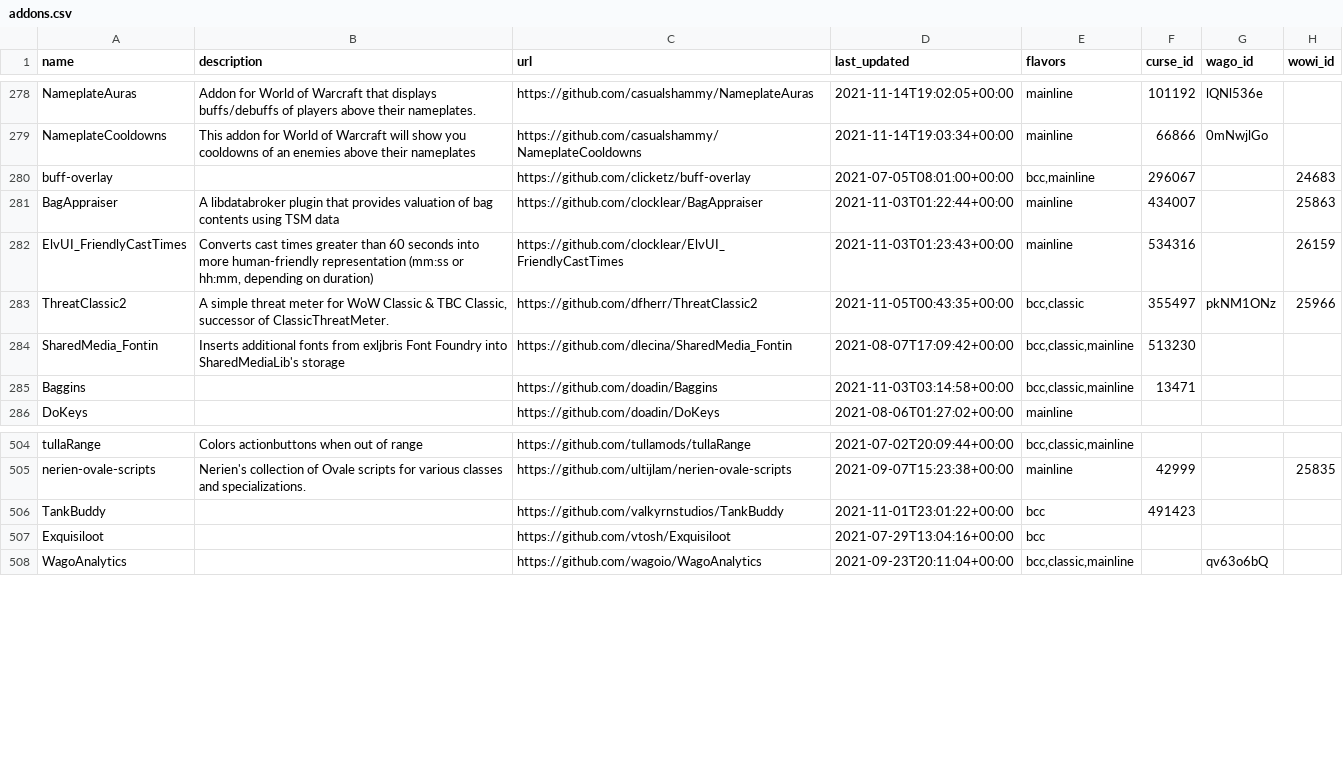
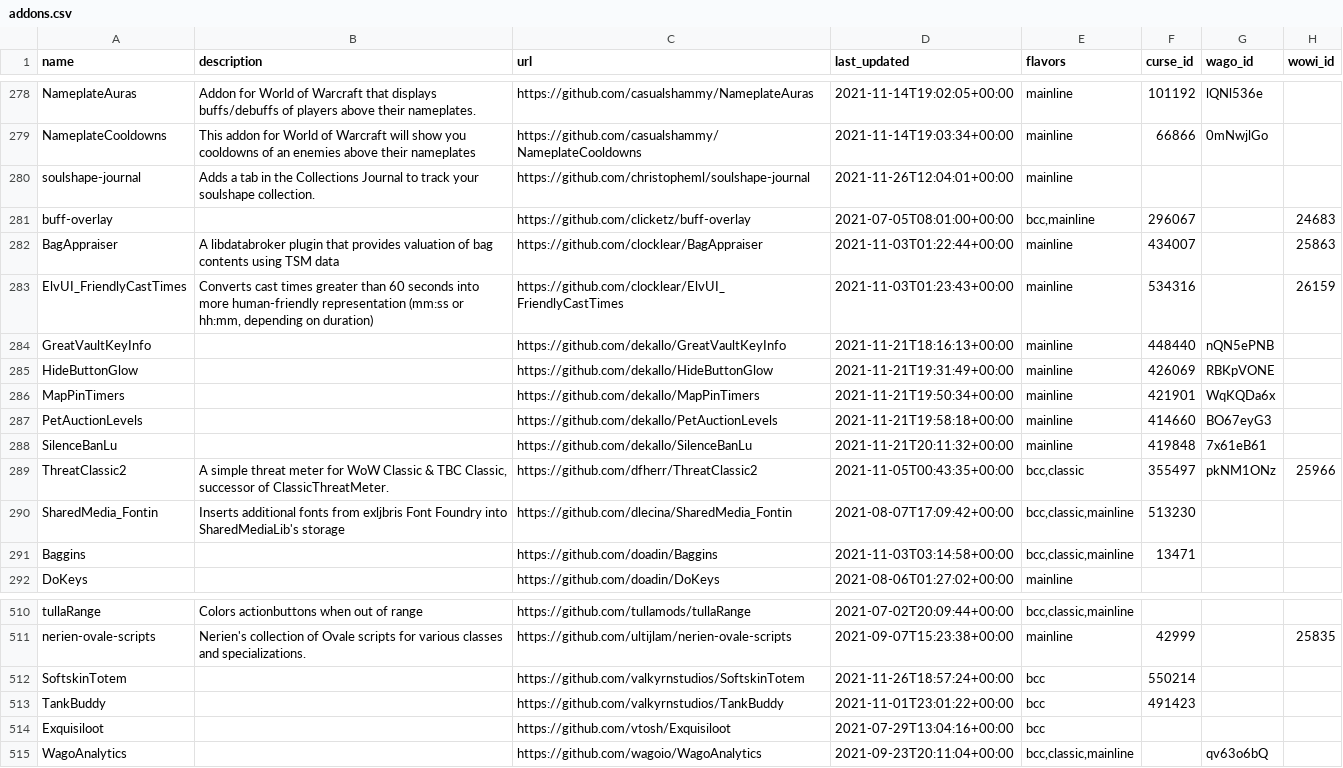
Before and after one commit to layday/github-wow-addon-catalogue, a CSV file: addons.csv, drawn as a sheet; only a part is shown, gaps mark what is left out.

Commit message:
Update catalogue

```diff
--- a/addons.csv
+++ b/addons.csv
@@ -279,2 +279,3 @@ NameplateAuras,Addon for World of Warcraft that displays buffs/debuffs of player
 NameplateCooldowns,This addon for World of Warcraft will show you cooldowns of an enemies above their nameplates,https://github.com/casualshammy/NameplateCooldowns,2021-11-14T19:03:34+00:00,mainline,66866,0mNwjlGo,
+soulshape-journal,Adds a tab in the Collections Journal to track your soulshape collection.,https://github.com/christopheml/soulshape-journal,2021-11-26T12:04:01+00:00,mainline,,,
 buff-overlay,,https://github.com/clicketz/buff-overlay,2021-07-05T08:01:00+00:00,"bcc,mainline",296067,,24683
@@ -282,2 +283,7 @@ BagAppraiser,A libdatabroker plugin that provides valuation of bag contents usin
 ElvUI_FriendlyCastTimes,"Converts cast times greater than 60 seconds into more human-friendly representation (mm:ss or hh:mm, depending on duration)",https://github.com/clocklear/ElvUI_FriendlyCastTimes,2021-11-03T01:23:43+00:00,mainline,534316,,26159
+GreatVaultKeyInfo,,https://github.com/dekallo/GreatVaultKeyInfo,2021-11-21T18:16:13+00:00,mainline,448440,nQN5ePNB,
+HideButtonGlow,,https://github.com/dekallo/HideButtonGlow,2021-11-21T19:31:49+00:00,mainline,426069,RBKpVONE,
+MapPinTimers,,https://github.com/dekallo/MapPinTimers,2021-11-21T19:50:34+00:00,mainline,421901,WqKQDa6x,
+PetAuctionLevels,,https://github.com/dekallo/PetAuctionLevels,2021-11-21T19:58:18+00:00,mainline,414660,BO67eyG3,
+SilenceBanLu,,https://github.com/dekallo/SilenceBanLu,2021-11-21T20:11:32+00:00,mainline,419848,7x61eB61,
 ThreatClassic2,"A  simple threat meter for WoW Classic & TBC Classic, successor of ClassicThreatMeter.",https://github.com/dfherr/ThreatClassic2,2021-11-05T00:43:35+00:00,"bcc,classic",355497,pkNM1ONz,25966
@@ -505,2 +511,3 @@ tullaRange,Colors actionbuttons when out of range,https://github.com/tullamods/t
 nerien-ovale-scripts,Nerien's collection of Ovale scripts for various classes and specializations.,https://github.com/ultijlam/nerien-ovale-scripts,2021-09-07T15:23:38+00:00,mainline,42999,,25835
+SoftskinTotem,,https://github.com/valkyrnstudios/SoftskinTotem,2021-11-26T18:57:24+00:00,bcc,550214,,
 TankBuddy,,https://github.com/valkyrnstudios/TankBuddy,2021-11-01T23:01:22+00:00,bcc,491423,,
```
